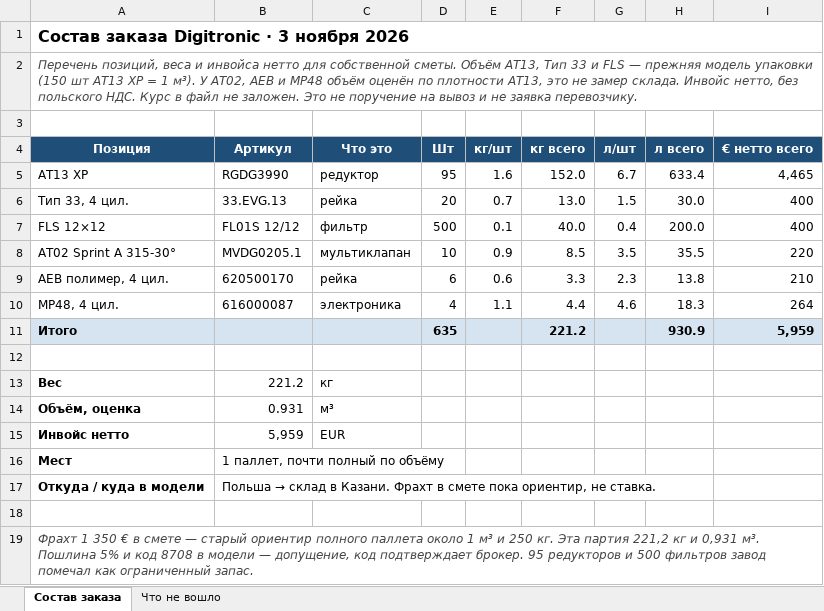
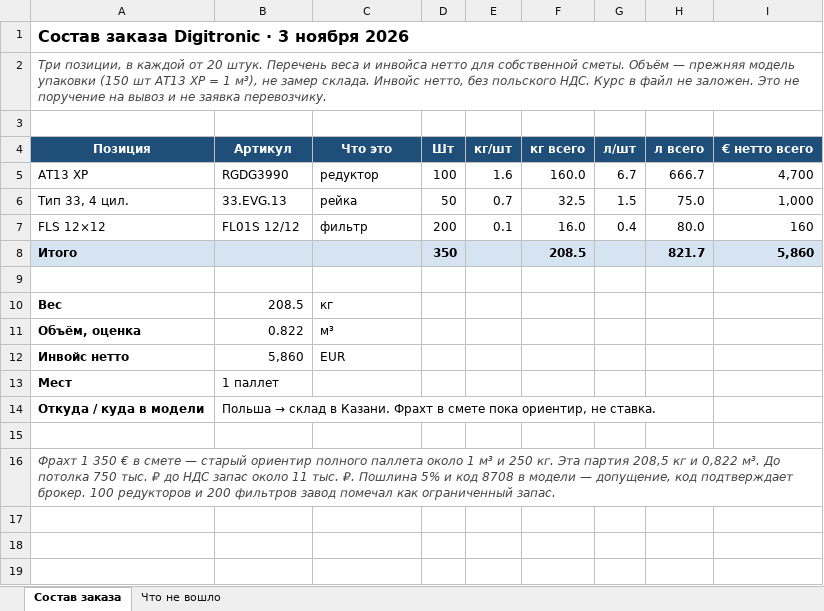
Before and after one commit to GithubRavilS/gbo, an Excel workbook: order-logistics.xlsx, sheet Состав заказа, drawn as a sheet; values as stored, in another font and other column widths than the file's, no borders; removed rows and columns are numbered as before the commit, all else as after; the diff names each change by its address in the sheet, - before the commit and + after, or states it on an @@ line.

```diff
--- a/order-logistics.xlsx (sheet Состав заказа)
+++ b/order-logistics.xlsx (sheet Состав заказа)
-A2 (Позиция): Перечень позиций, веса и инвойса нетто для собственной сметы. Объём AT13, Тип 33 и FLS — прежняя модель упаковки (150 шт AT13 XP = 1 м³). У AT02, AEB и MP48 объём оценён по плотности AT13, это не замер…
+A2 (Позиция): Три позиции, в каждой от 20 штук. Перечень веса и инвойса нетто для собственной сметы. Объём — прежняя модель упаковки (150 шт AT13 XP = 1 м³), не замер…
-D5 (Шт): 95
+D5 (Шт): 100
-F5 (кг всего): 152.0
+F5 (кг всего): 160.0
-H5 (л всего): 633.4
+H5 (л всего): 666.7
-I5 (€ нетто всего): 4,465
+I5 (€ нетто всего): 4,700
-D6 (Шт): 20
+D6 (Шт): 50
-F6 (кг всего): 13.0
+F6 (кг всего): 32.5
-H6 (л всего): 30.0
+H6 (л всего): 75.0
-I6 (€ нетто всего): 400
+I6 (€ нетто всего): 1,000
-D7 (Шт): 500
+D7 (Шт): 200
-F7 (кг всего): 40.0
+F7 (кг всего): 16.0
-H7 (л всего): 200.0
+H7 (л всего): 80.0
-I7 (€ нетто всего): 400
+I7 (€ нетто всего): 160
-row 8: AT02 Sprint A 315-30° | MVDG0205.1 | мультиклапан | 10 | 0.9 | 8.5 | 3.5 | 35.5 | 220
-row 9: AEB полимер, 4 цил. | 620500170 | рейка | 6 | 0.6 | 3.3 | 2.3 | 13.8 | 210
-row 10: MP48, 4 цил. | 616000087 | электроника | 4 | 1.1 | 4.4 | 4.6 | 18.3 | 264
-D8 (Шт): 635
+D8 (Шт): 350
-F8 (кг всего): 221.2
+F8 (кг всего): 208.5
-H8 (л всего): 930.9
+H8 (л всего): 821.7
-I8 (€ нетто всего): 5,959
+I8 (€ нетто всего): 5,860
-B10 (Артикул): 221.2
+B10 (Артикул): 208.5
-B11 (Артикул): 0.931
+B11 (Артикул): 0.822
-B12 (Артикул): 5,959
+B12 (Артикул): 5,860
-B13 (Артикул): 1 паллет, почти полный по объёму
+B13 (Артикул): 1 паллет
-A16 (Позиция): …Эта партия 221,2 кг и 0,931 м³. Пошлина 5% и код 8708 в модели — допущение, код подтверждает брокер. 95 редукторов и 500 фильтров завод…
+A16 (Позиция): …Эта партия 208,5 кг и 0,822 м³. До потолка 750 тыс. ₽ до НДС запас около 11 тыс. ₽. Пошлина 5% и код 8708 в модели — допущение, код подтверждает брокер. 100 редукторов и 200 фильтров завод…
```
Also changed, not shown: sheet Что не вошло, 8 other files.
